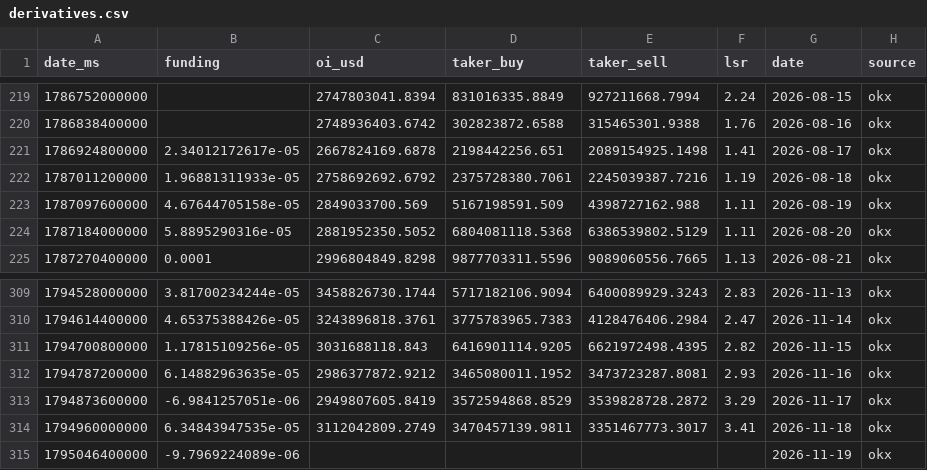
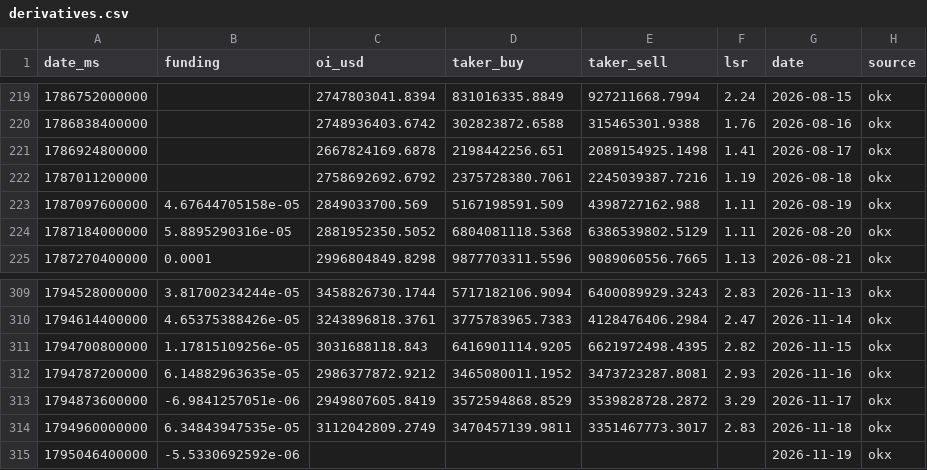
Before and after one commit to kenhuangads/btc-trader, a CSV file: history/derivatives.csv, drawn as a sheet; only a part is shown, gaps mark what is left out.

```diff
--- a/history/derivatives.csv
+++ b/history/derivatives.csv
@@ -220,4 +220,4 @@ date_ms,funding,oi_usd,taker_buy,taker_sell,lsr,date,source
 1786838400000,,2748936403.6742,302823872.6588,315465301.9388,1.76,2026-08-16,okx
-1786924800000,2.34012172617e-05,2667824169.6878,2198442256.651,2089154925.1498,1.41,2026-08-17,okx
-1787011200000,1.96881311933e-05,2758692692.6792,2375728380.7061,2245039387.7216,1.19,2026-08-18,okx
+1786924800000,,2667824169.6878,2198442256.651,2089154925.1498,1.41,2026-08-17,okx
+1787011200000,,2758692692.6792,2375728380.7061,2245039387.7216,1.19,2026-08-18,okx
 1787097600000,4.67644705158e-05,2849033700.569,5167198591.509,4398727162.988,1.11,2026-08-19,okx
@@ -313,3 +313,3 @@ date_ms,funding,oi_usd,taker_buy,taker_sell,lsr,date,source
 1794873600000,-6.9841257051e-06,2949807605.8419,3572594868.8529,3539828728.2872,3.29,2026-11-17,okx
-1794960000000,6.34843947535e-05,3112042809.2749,3470457139.9811,3351467773.3017,3.41,2026-11-18,okx
-1795046400000,-9.7969224089e-06,,,,,2026-11-19,okx
+1794960000000,6.34843947535e-05,3112042809.2749,3470457139.9811,3351467773.3017,2.83,2026-11-18,okx
+1795046400000,-5.5330692592e-06,,,,,2026-11-19,okx
```
Also changed, not shown: 4 other files.
